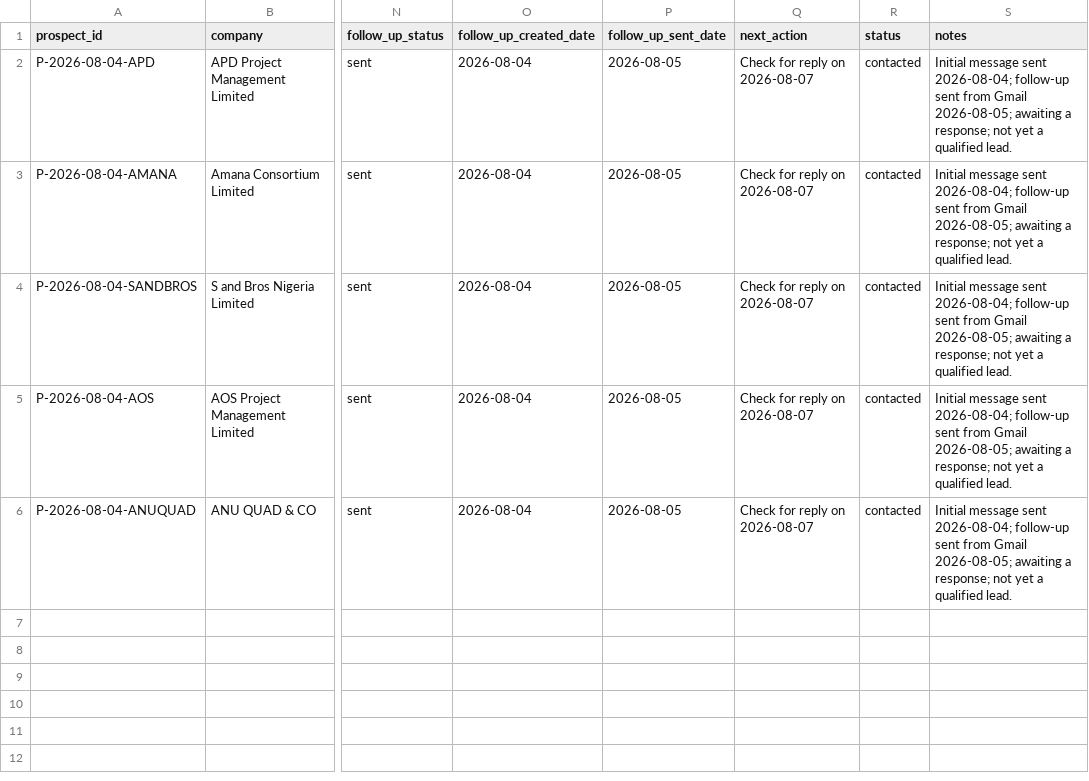
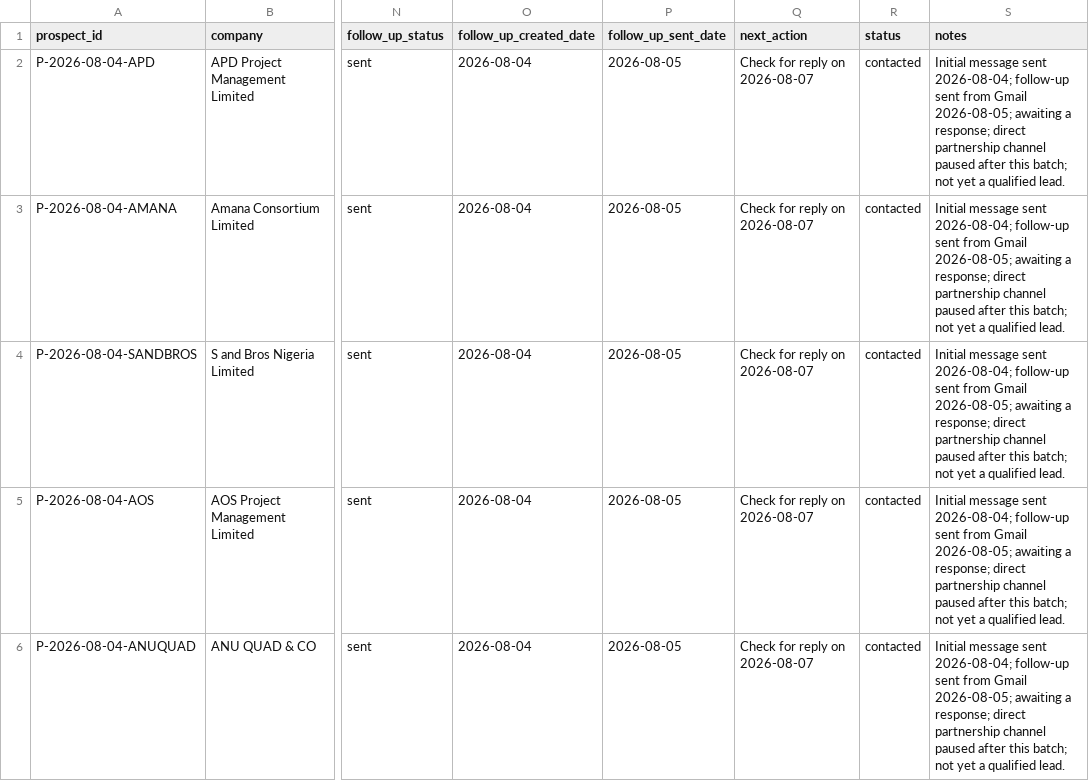
Before and after one commit to Dblackone/Job-Portfolio, a CSV file: content-hub/system/prospect-list.csv, drawn as a sheet; only a part is shown, gaps mark what is left out; the diff names each change by its address in the sheet, - before the commit and + after, or states it on an @@ line.

Commit message:
feat: prioritize freelance income channels

```diff
--- a/content-hub/system/prospect-list.csv
+++ b/content-hub/system/prospect-list.csv
-S2:S6 (notes): …a response; not yet…
+S2:S6 (notes): …a response; direct partnership channel paused after this batch; not yet…
```
Also changed, not shown: 4 other files.
